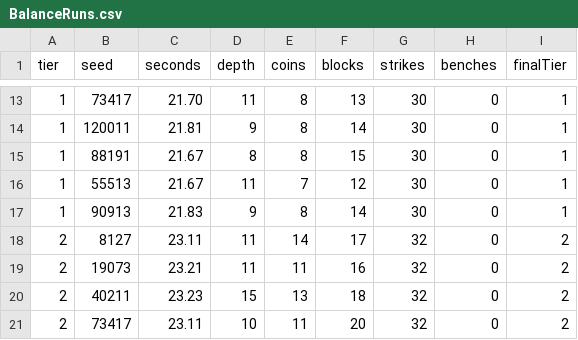
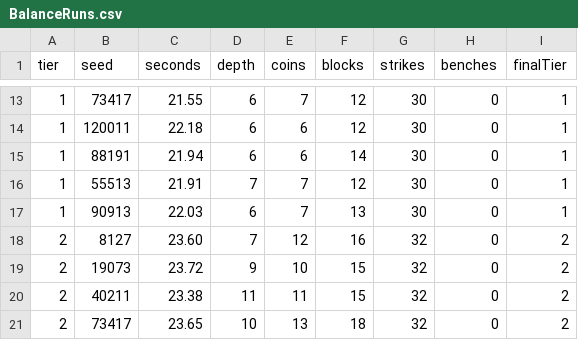
Before and after one commit to EnotikPoker/PickaxeFall, a CSV file: Docs/BalanceRuns.csv, drawn as a sheet; only a part is shown, gaps mark what is left out; the diff covers the shown part only.

Commit message:
feat: add block-style menus, resource inventory and hit hops

```diff
--- a/Docs/BalanceRuns.csv
+++ b/Docs/BalanceRuns.csv
@@ -13,9 +13,9 @@ tier,seed,seconds,depth,coins,blocks,strikes,benches,finalTier
-1,73417,21.70,11,8,13,30,0,1
-1,120011,21.81,9,8,14,30,0,1
-1,88191,21.67,8,8,15,30,0,1
-1,55513,21.67,11,7,12,30,0,1
-1,90913,21.83,9,8,14,30,0,1
-2,8127,23.11,11,14,17,32,0,2
-2,19073,23.21,11,11,16,32,0,2
-2,40211,23.23,15,13,18,32,0,2
-2,73417,23.11,10,11,20,32,0,2
+1,73417,21.55,6,7,12,30,0,1
+1,120011,22.18,6,6,12,30,0,1
+1,88191,21.94,6,6,14,30,0,1
+1,55513,21.91,7,7,12,30,0,1
+1,90913,22.03,6,7,13,30,0,1
+2,8127,23.60,7,12,16,32,0,2
+2,19073,23.72,9,10,15,32,0,2
+2,40211,23.38,11,11,15,32,0,2
+2,73417,23.65,10,13,18,32,0,2
```
Also changed, not shown: 109 edited cells elsewhere in this file, 21 other files.
